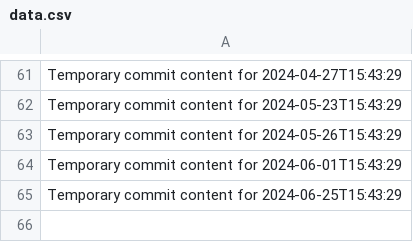
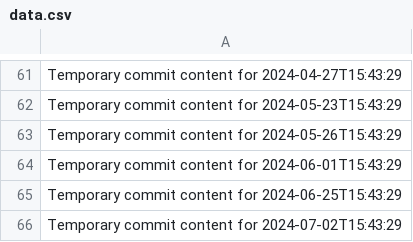
Before and after one commit to Genz0819/alpha-360-s, a CSV file: data.csv, drawn as a sheet; only a part is shown, gaps mark what is left out.

```diff
--- a/data.csv
+++ b/data.csv
@@ -65 +65,2 @@ Temporary commit content for 2024-06-01T15:43:29
 Temporary commit content for 2024-06-25T15:43:29
+Temporary commit content for 2024-07-02T15:43:29
```
